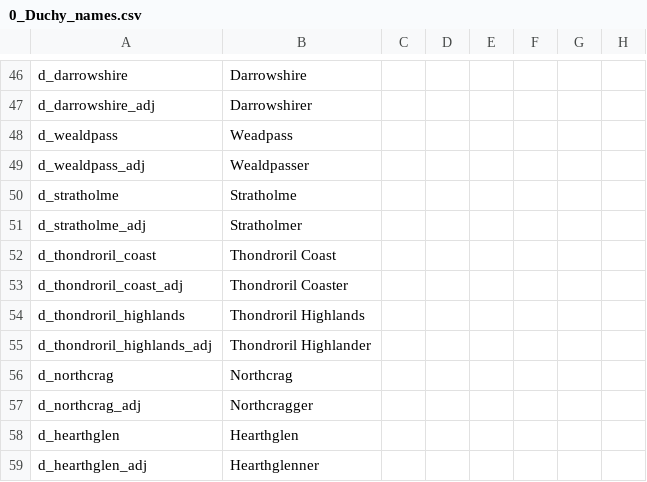
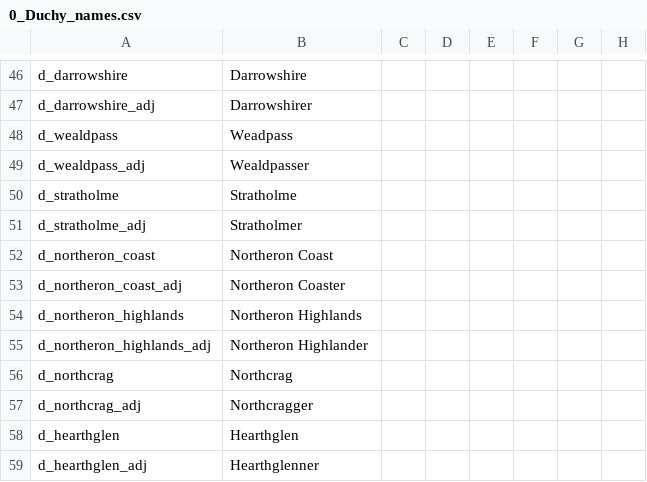
Before and after one commit to blackdragonTOW/Tides-of-Warcraft, a CSV file: localisation/0_Duchy_names.csv, drawn as a sheet; only a part is shown, gaps mark what is left out; the diff names each change by its address in the sheet, - before the commit and + after, or states it on an @@ line.

Commit message:
Update 17
Rename e_ and k_thondroril to e_/k_northeron.
Added d_andorhal and conties.
Added d_darrow and counties.

```diff
--- a/localisation/0_Duchy_names.csv
+++ b/localisation/0_Duchy_names.csv
-A52: d_thondroril_coast
+A52: d_northeron_coast
-B52: Thondroril Coast
+B52: Northeron Coast
-A53: d_thondroril_coast_adj
+A53: d_northeron_coast_adj
-B53: Thondroril Coaster
+B53: Northeron Coaster
-A54: d_thondroril_highlands
+A54: d_northeron_highlands
-B54: Thondroril Highlands
+B54: Northeron Highlands
-A55: d_thondroril_highlands_adj
+A55: d_northeron_highlands_adj
-B55: Thondroril Highlander
+B55: Northeron Highlander
```
Also changed, not shown: localisation/0_Empire_names.csv, localisation/0_Kingdom_names.csv, 21 other files.
